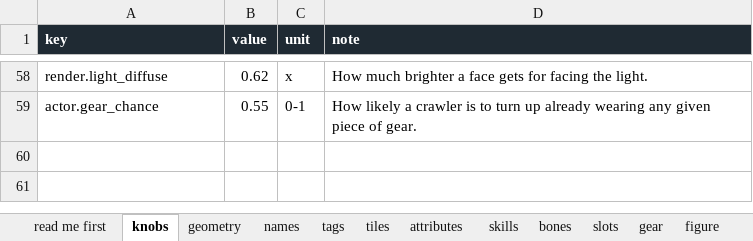
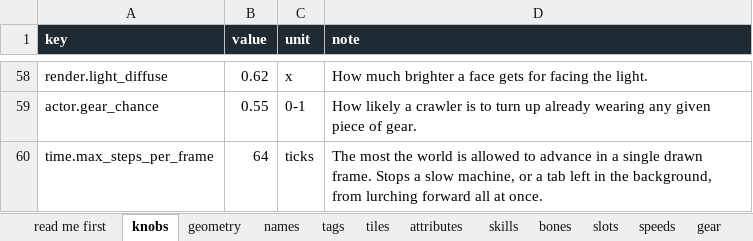
Before and after one commit to myrmecbruh/Project-Crawlers, an Excel workbook: docs/crawlers.xlsx, sheet knobs, drawn as a sheet; only a part is shown, gaps mark what is left out; values as stored, in another font and other column widths than the file's, no borders; the diff names each change by its address in the sheet, - before the commit and + after, or states it on an @@ line.

```diff
--- a/docs/crawlers.xlsx (sheet knobs)
+++ b/docs/crawlers.xlsx (sheet knobs)
+sheet tab: speeds
+row 60: time.max_steps_per_frame | 64 | ticks | The most the world is allowed to advance in a single drawn frame. Stops a slow machine, or a tab left in the background, from lurching forward all at once.
```
Also changed, not shown: sheet names, 13 other files.
